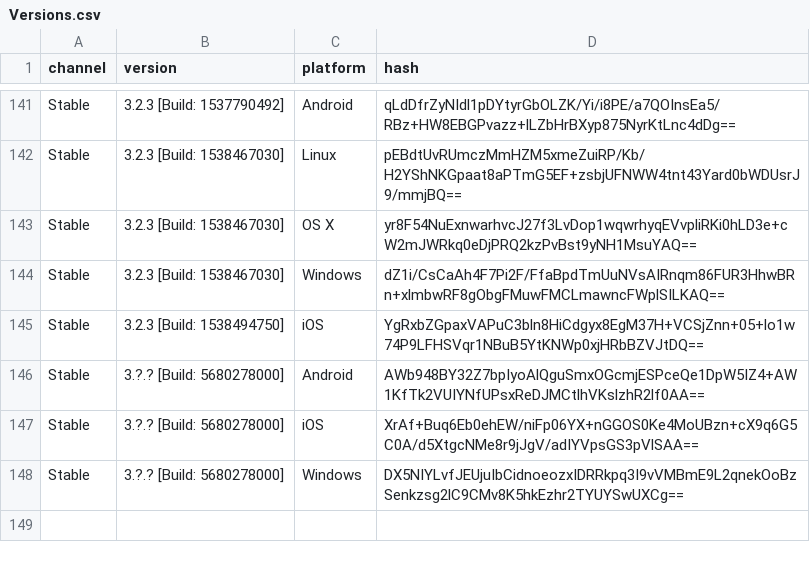
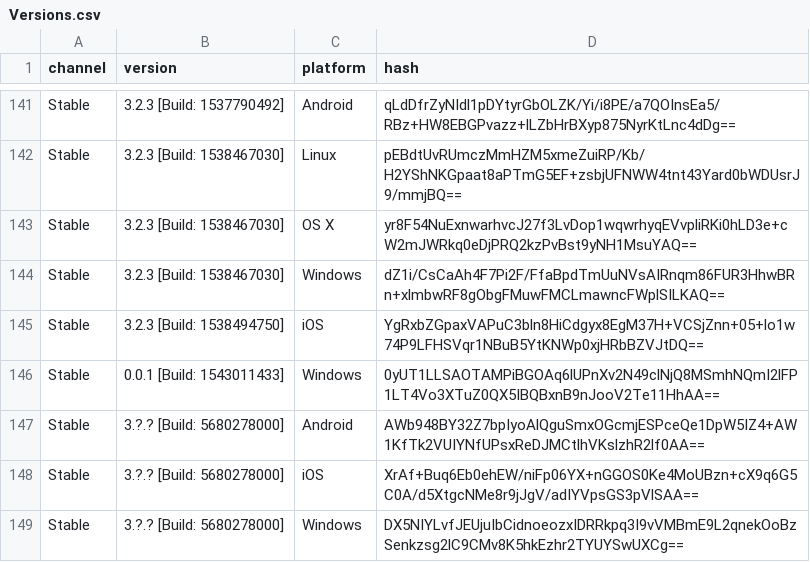
Before and after one commit to ReSpeak/tsdeclarations, a CSV file: Versions.csv, drawn as a sheet; only a part is shown, gaps mark what is left out; the diff names each change by its address in the sheet, - before the commit and + after, or states it on an @@ line.

Commit message:
Added new version

```diff
--- a/Versions.csv
+++ b/Versions.csv
+row 146: Stable | 0.0.1 [Build: 1543011433] | Windows | 0yUT1LLSAOTAMPiBGOAq6lUPnXv2N49clNjQ8MSmhNQmI2lFP1LT4Vo3XTuZ0QX5IBQBxnB9nJooV2Te11HhAA==
```
